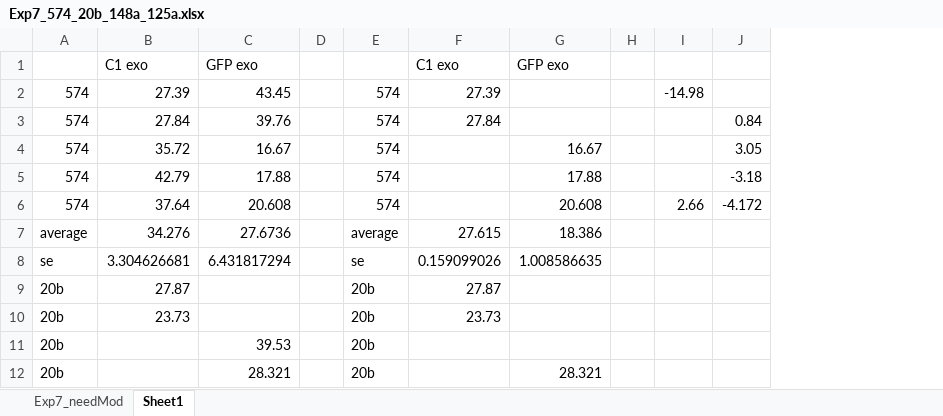
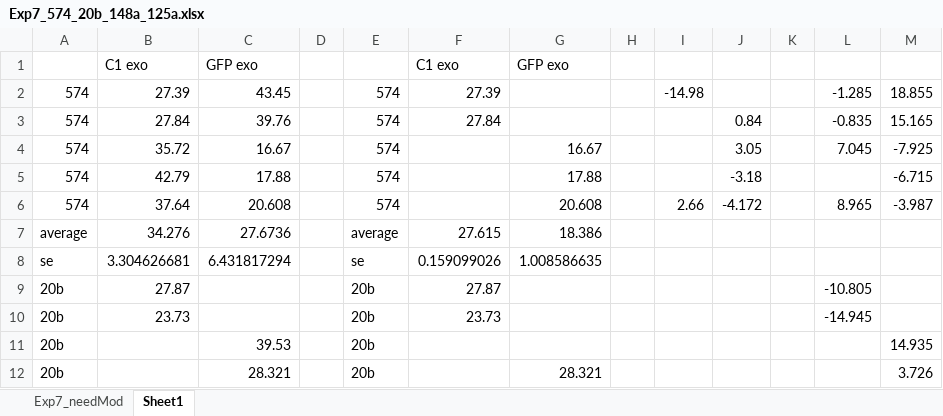
Before and after one commit to HarleyRobinson/Honours2, an Excel workbook: Data/PCR/Exp7_574_20b_148a_125a.xlsx, sheet Sheet1, drawn as a sheet; only a part is shown; values as stored, in another font and other column widths than the file's, no borders; the diff names each change by its address in the sheet, - before the commit and + after, or states it on an @@ line.

```diff
--- a/Data/PCR/Exp7_574_20b_148a_125a.xlsx (sheet Sheet1)
+++ b/Data/PCR/Exp7_574_20b_148a_125a.xlsx (sheet Sheet1)
+column K, empty
+column L, rows 2-10: -1.285 | -0.835 | 7.045 |  | 8.965 |  |  | -10.805 | -14.945
+column M, rows 2-12: 18.855 | 15.165 | -7.925 | -6.715 | -3.987 |  |  |  |  | 14.935 | 3.726
```
Also changed, not shown: Data/PCR/EXP8_30a_125a_574_125CT.xlsx, Data/PCR/Exp3_363_125a_30aCT.xlsx, 15 other files.
